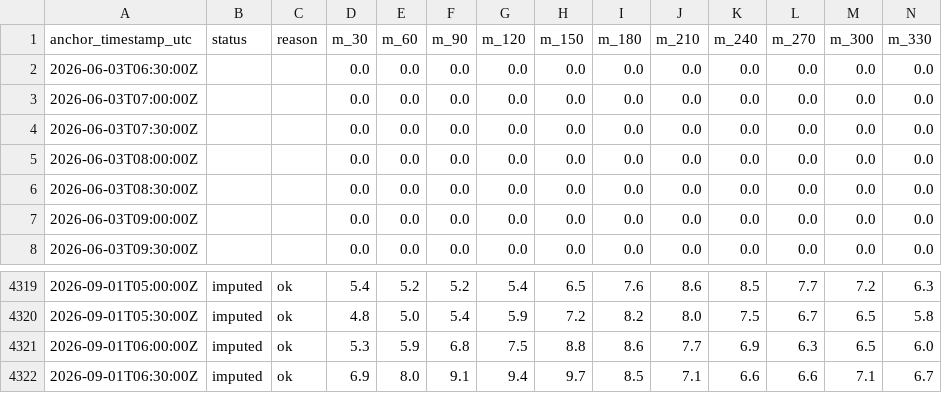
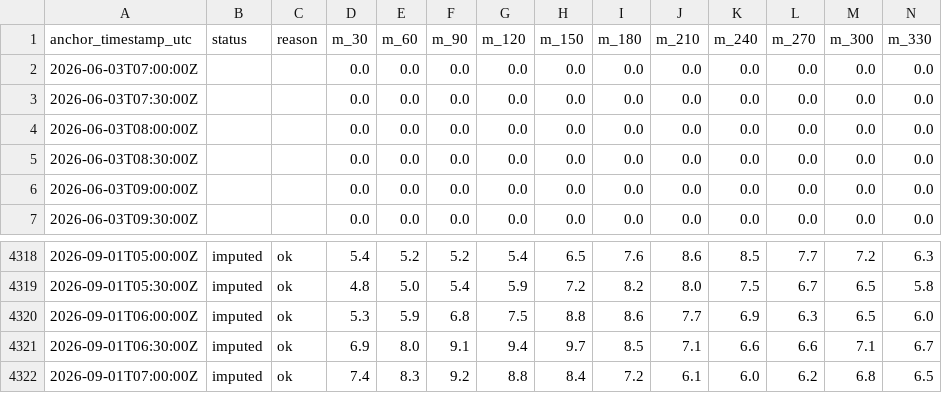
Before and after one commit to aliai1225/ap-prediction, a CSV file: site/data/forecast_history.csv, drawn as a sheet; only a part is shown, gaps mark what is left out; removed rows and columns are numbered as before the commit, all else as after; rows hold the shown columns only; the diff names each change by its address in the sheet, - before the commit and + after, or states it on an @@ line.

```diff
--- a/site/data/forecast_history.csv
+++ b/site/data/forecast_history.csv
-row 2: 2026-06-03T06:30:00Z |  |  | 0.0 | 0.0 | 0.0 | 0.0 | 0.0 | 0.0 | 0.0 | 0.0 | 0.0 | 0.0 | 0.0
+row 4322: 2026-09-01T07:00:00Z | imputed | ok | 7.4 | 8.3 | 9.2 | 8.8 | 8.4 | 7.2 | 6.1 | 6.0 | 6.2 | 6.8 | 6.5
```
Also changed, not shown: 3 other files.
